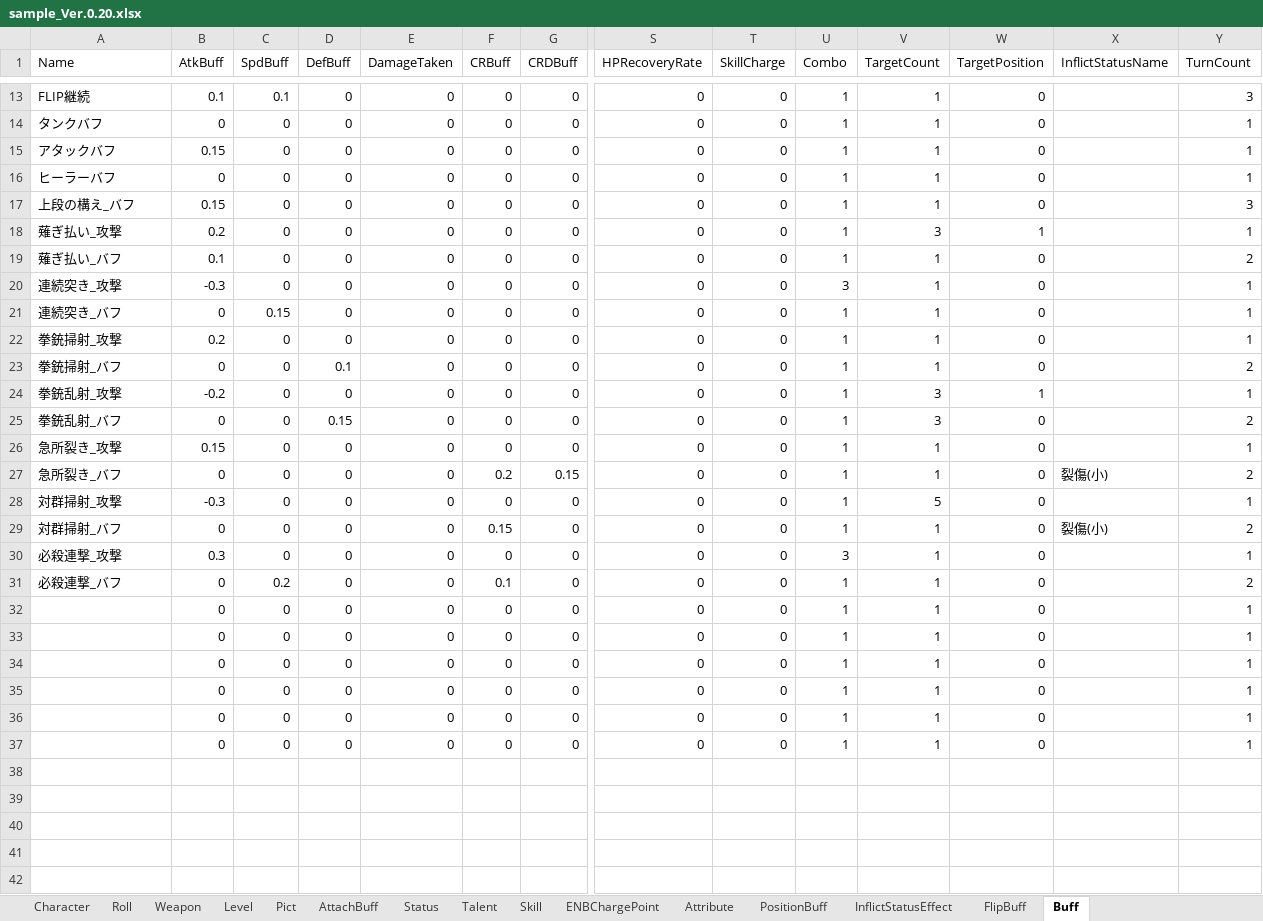
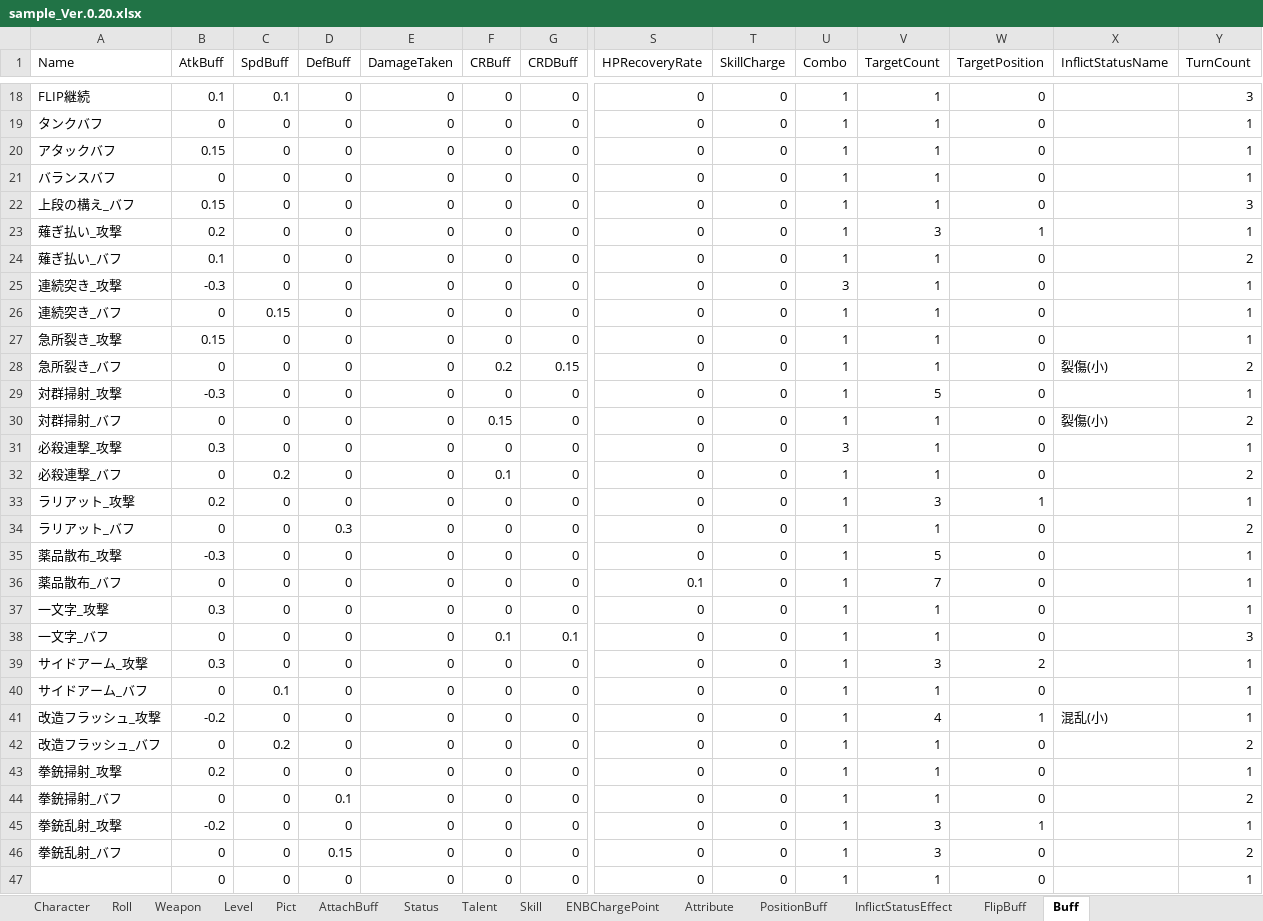
Before and after one commit to player00013/SBG_Obsidian, an Excel workbook: 00_SBG/07_ライブラリ/外部資料/sample_Ver.0.20.xlsx, sheet Buff, drawn as a sheet; only a part is shown, gaps mark what is left out; the shorter side is filled out with more unchanged rows; values as stored, in another font and other column widths than the file's, no borders; table styles not drawn; removed rows and columns are numbered as before the commit, all else as after; rows hold the shown columns only; the diff covers the shown part only; the diff names each change by its address in the sheet, - before the commit and + after, or states it on an @@ line.

```diff
--- a/00_SBG/07_ライブラリ/外部資料/sample_Ver.0.20.xlsx (sheet Buff)
+++ b/00_SBG/07_ライブラリ/外部資料/sample_Ver.0.20.xlsx (sheet Buff)
-A21 (Name): ヒーラーバフ
+A21 (Name): バランスバフ
-row 22: 拳銃掃射_攻撃 | 0.2 | 0 | 0 | 0 | 0 | 0 | 0 | 0 | 1 | 1 | 0 |  | 1
+row 33: ラリアット_攻撃 | 0.2 | 0 | 0 | 0 | 0 | 0 | 0 | 0 | 1 | 3 | 1 |  | 1
-A34 (Name): (empty)
+A34 (Name): ラリアット_バフ
-D34 (DefBuff): 0
+D34 (DefBuff): 0.3
-Y34 (TurnCount): 1
+Y34 (TurnCount): 2
-A35 (Name): (empty)
+A35 (Name): 薬品散布_攻撃
-B35 (AtkBuff): 0
+B35 (AtkBuff): -0.3
-V35 (TargetCount): 1
+V35 (TargetCount): 5
+row 36: 薬品散布_バフ | 0 | 0 | 0 | 0 | 0 | 0 | 0.1 | 0 | 1 | 7 | 0 |  | 1
-A37 (Name): (empty)
+A37 (Name): 一文字_攻撃
-B37 (AtkBuff): 0
+B37 (AtkBuff): 0.3
+row 38: 一文字_バフ | 0 | 0 | 0 | 0 | 0.1 | 0.1 | 0 | 0 | 1 | 1 | 0 |  | 3
+row 39: サイドアーム_攻撃 | 0.3 | 0 | 0 | 0 | 0 | 0 | 0 | 0 | 1 | 3 | 2 |  | 1
+row 40: サイドアーム_バフ | 0 | 0.1 | 0 | 0 | 0 | 0 | 0 | 0 | 1 | 1 | 0 |  | 1
+row 41: 改造フラッシュ_攻撃 | -0.2 | 0 | 0 | 0 | 0 | 0 | 0 | 0 | 1 | 4 | 1 | 混乱(小) | 1
+row 42: 改造フラッシュ_バフ | 0 | 0.2 | 0 | 0 | 0 | 0 | 0 | 0 | 1 | 1 | 0 |  | 2
-A43 (Name): (empty)
+A43 (Name): 拳銃掃射_攻撃
-B43 (AtkBuff): 0
+B43 (AtkBuff): 0.2
@@ row 23 moved to row 44: 拳銃掃射_バフ @@
@@ row 24 moved to row 45: 拳銃乱射_攻撃 @@
@@ row 25 moved to row 46: 拳銃乱射_バフ @@
```
Also changed, not shown: 5 added rows and 5 edited cells elsewhere in this sheet, sheet Character, sheet Talent, sheet Skill, sheet Weapon, sheet Pict, sheet InflictStatusEffect, 1 more sheet, 3 other files.
